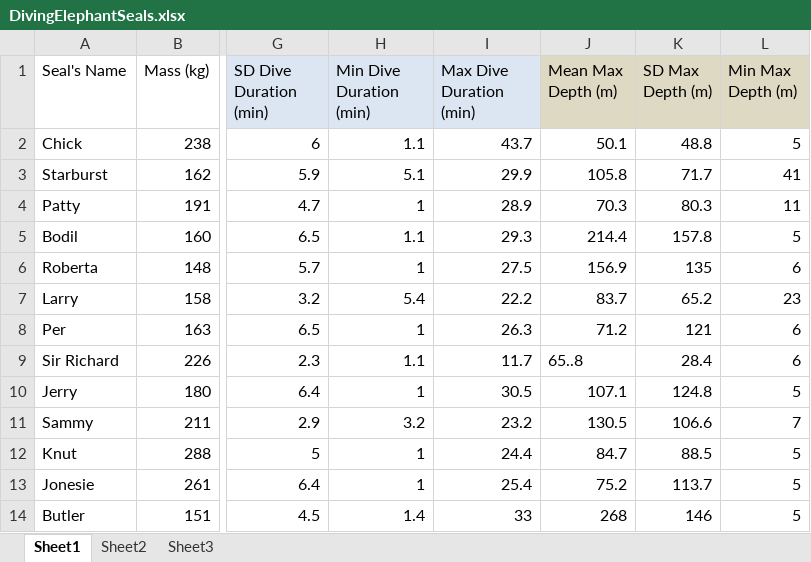
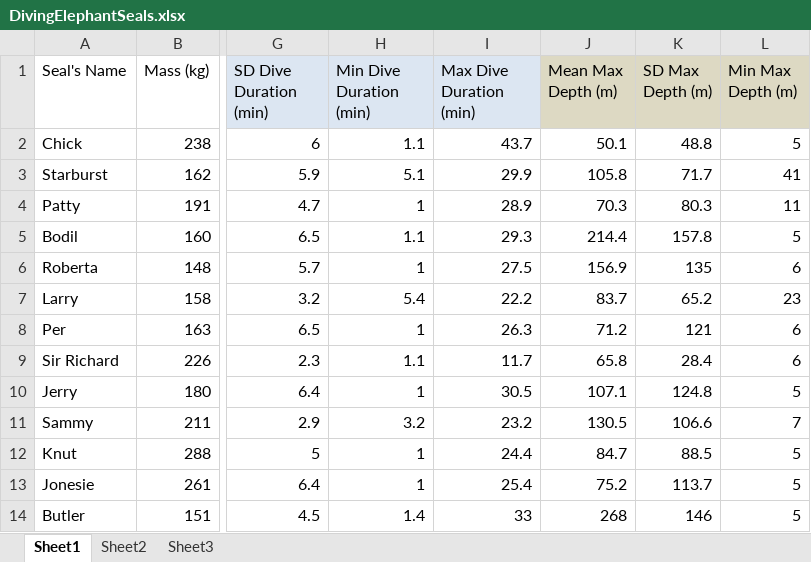
Before and after one commit to byuistats/BYUI_M221_Book, an Excel workbook: Data/DivingElephantSeals.xlsx, sheet Sheet1, drawn as a sheet; only a part is shown, gaps mark what is left out; values as stored, in another font and other column widths than the file's, no borders; the diff names each change by its address in the sheet, - before the commit and + after, or states it on an @@ line.

```diff
--- a/Data/DivingElephantSeals.xlsx (sheet Sheet1)
+++ b/Data/DivingElephantSeals.xlsx (sheet Sheet1)
-J9 (Mean Max Depth (m)): 65..8
+J9 (Mean Max Depth (m)): 65.8
```
Also changed, not shown: Data/DASL-HeliumFootball.xlsx, docs/Data/DASL-HeliumFootball.xlsx, 2 other files.
